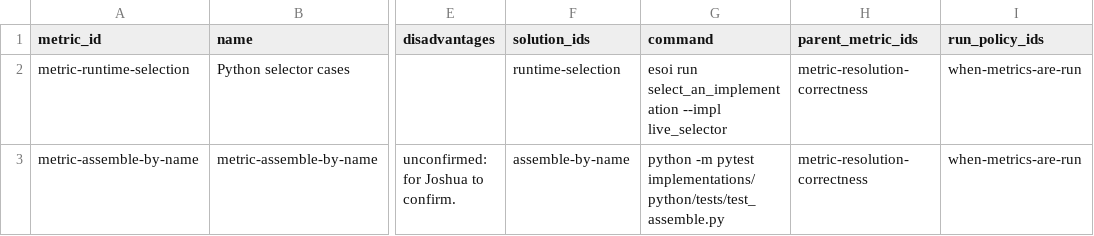
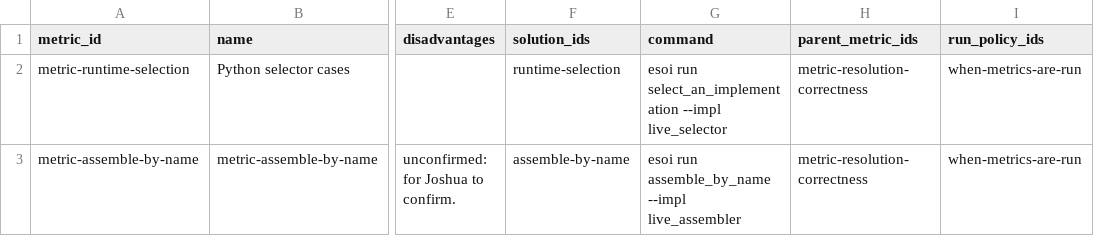
Before and after one commit to JoshuaMathias/evolvable-structure, a CSV file: esoi/esoi-runtime/metrics.csv, drawn as a sheet; only a part is shown, gaps mark what is left out; the diff names each change by its address in the sheet, - before the commit and + after, or states it on an @@ line.

```diff
--- a/esoi/esoi-runtime/metrics.csv
+++ b/esoi/esoi-runtime/metrics.csv
-G3 (command): python -m pytest implementations/python/tests/test_assemble.py
+G3 (command): esoi run assemble_by_name --impl live_assembler
```
Also changed, not shown: esoi/esoi-runtime/components.csv, esoi/tracker/metrics.csv, 20 other files.
